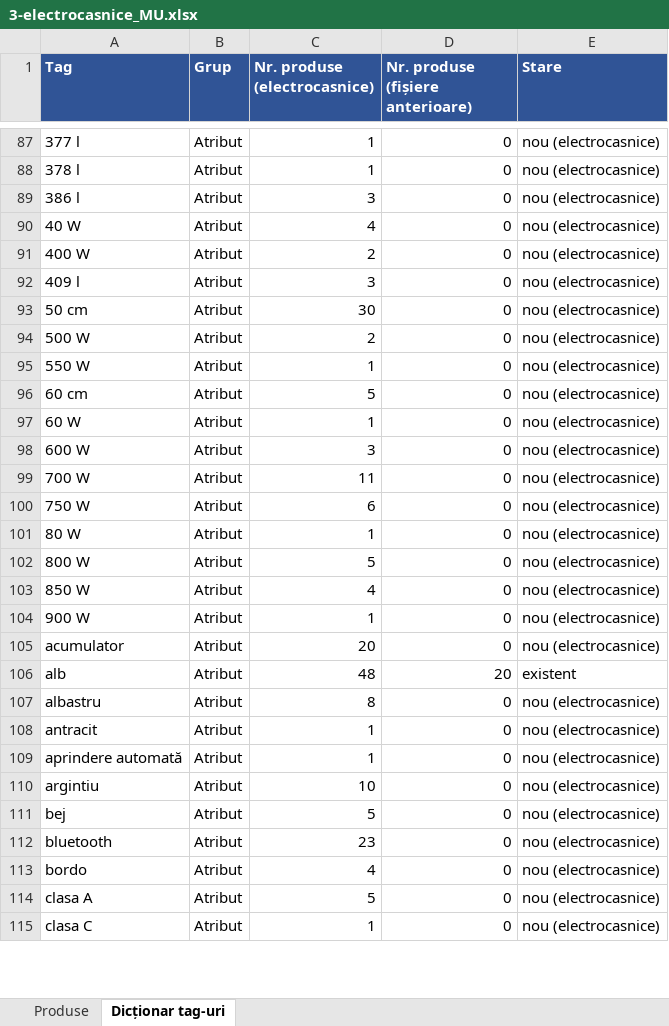
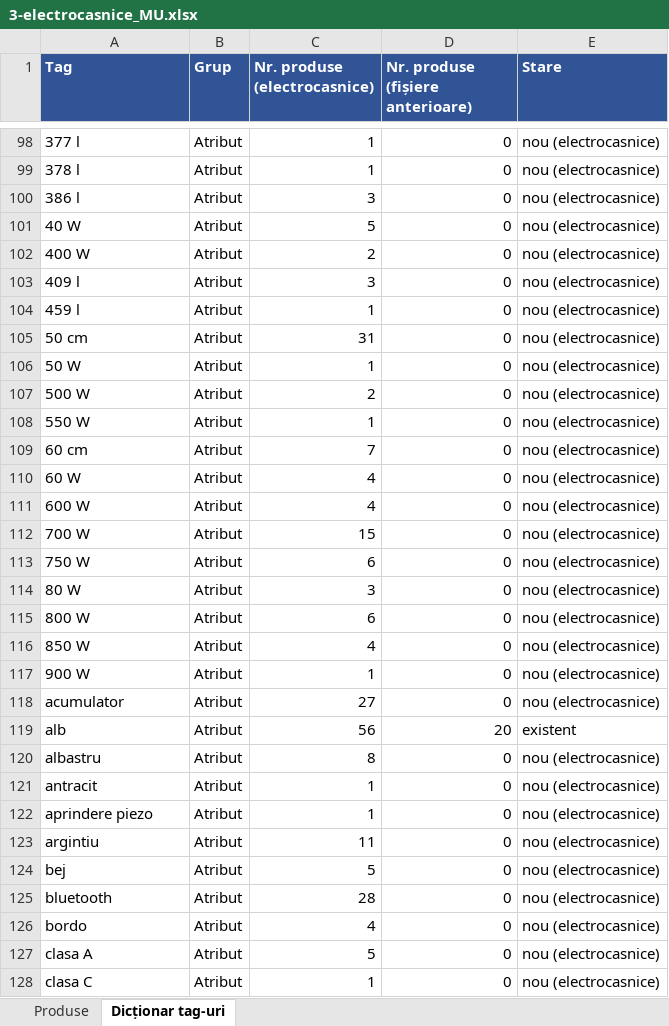
Before and after one commit to capitalboost/mugurel-website, an Excel workbook: db/catalog/3-electrocasnice_MU.xlsx, sheet Dicționar tag-uri, drawn as a sheet; only a part is shown, gaps mark what is left out; values as stored, in another font and other column widths than the file's, no borders; addresses are those after the commit; the diff covers the shown part only; the diff names each change by its address in the sheet, - before the commit and + after, or states it on an @@ line.

```diff
--- a/db/catalog/3-electrocasnice_MU.xlsx (sheet Dicționar tag-uri)
+++ b/db/catalog/3-electrocasnice_MU.xlsx (sheet Dicționar tag-uri)
-C101 (Nr. produse (electrocasnice)): 4
+C101 (Nr. produse (electrocasnice)): 5
+row 104: 459 l | Atribut | 1 | 0 | nou (electrocasnice)
-C105 (Nr. produse (electrocasnice)): 30
+C105 (Nr. produse (electrocasnice)): 31
+row 106: 50 W | Atribut | 1 | 0 | nou (electrocasnice)
-C109 (Nr. produse (electrocasnice)): 5
+C109 (Nr. produse (electrocasnice)): 7
-C110 (Nr. produse (electrocasnice)): 1
+C110 (Nr. produse (electrocasnice)): 4
-C111 (Nr. produse (electrocasnice)): 3
+C111 (Nr. produse (electrocasnice)): 4
-C112 (Nr. produse (electrocasnice)): 11
+C112 (Nr. produse (electrocasnice)): 15
-C114 (Nr. produse (electrocasnice)): 1
+C114 (Nr. produse (electrocasnice)): 3
-C115 (Nr. produse (electrocasnice)): 5
+C115 (Nr. produse (electrocasnice)): 6
-C118 (Nr. produse (electrocasnice)): 20
+C118 (Nr. produse (electrocasnice)): 27
-C119 (Nr. produse (electrocasnice)): 48
+C119 (Nr. produse (electrocasnice)): 56
-A122 (Tag): aprindere automată
+A122 (Tag): aprindere piezo
-C123 (Nr. produse (electrocasnice)): 10
+C123 (Nr. produse (electrocasnice)): 11
-C125 (Nr. produse (electrocasnice)): 23
+C125 (Nr. produse (electrocasnice)): 28
```
Also changed, not shown: 13 added rows, 1 removed row and 27 edited cells elsewhere in this sheet, sheet Produse, 2 other files.
